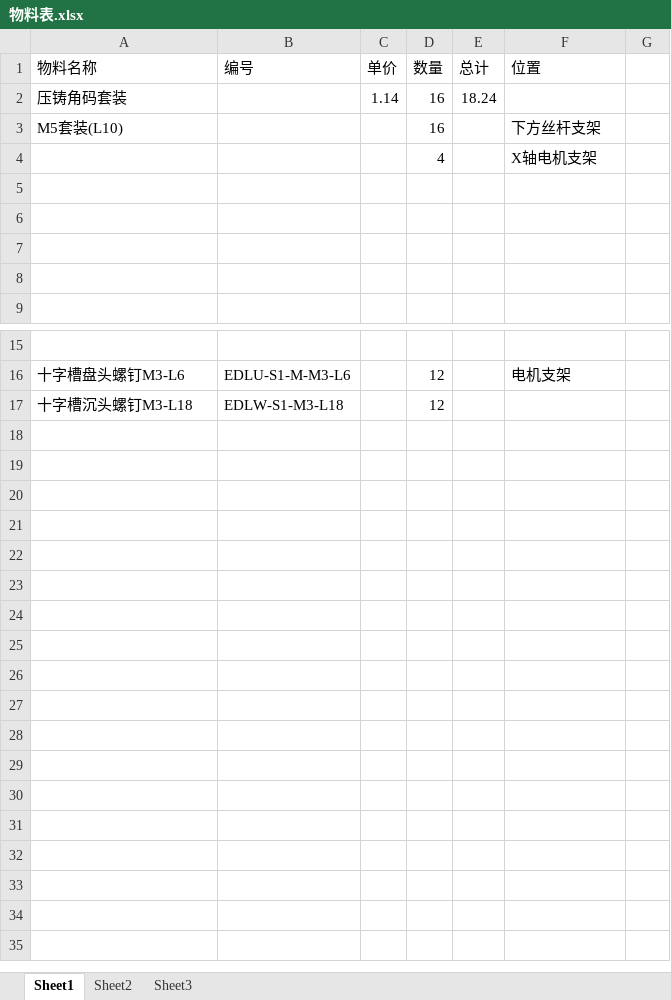
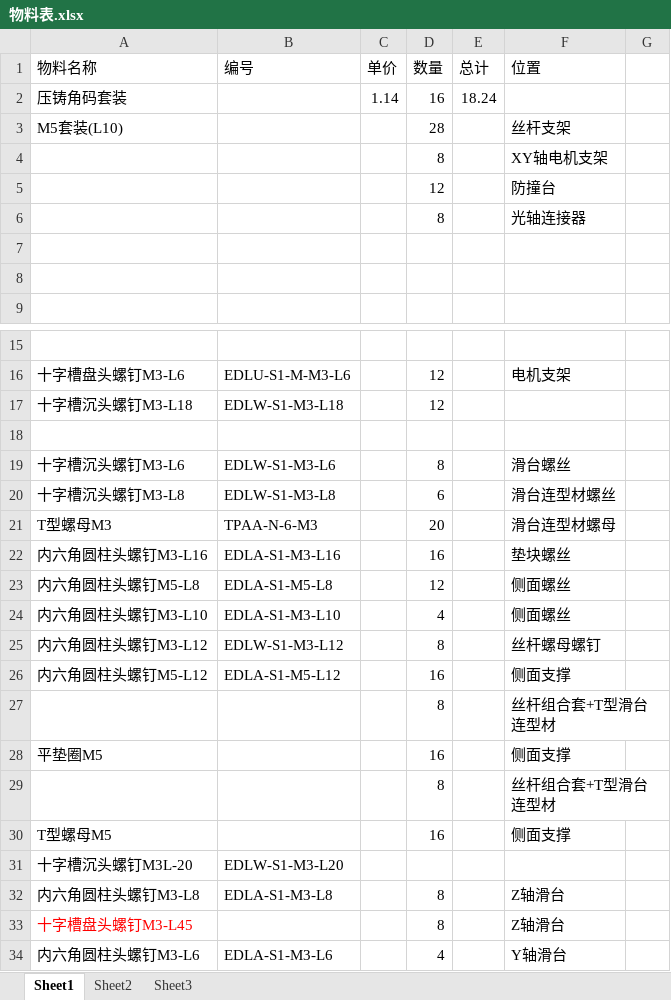
Before and after one commit to NeekoNoNeko/Engineering_Competition, an Excel workbook: 3D/总装测试/物料表.xlsx, sheet Sheet1, drawn as a sheet; only a part is shown, gaps mark what is left out; values as stored, in another font and other column widths than the file's, no borders; removed rows and columns are numbered as before the commit, all else as after; the diff names each change by its address in the sheet, - before the commit and + after, or states it on an @@ line.

```diff
--- a/3D/总装测试/物料表.xlsx (sheet Sheet1)
+++ b/3D/总装测试/物料表.xlsx (sheet Sheet1)
-D3 (数量): 16
+D3 (数量): 28
-F3 (位置): 下方丝杆支架
+F3 (位置): 丝杆支架
-row 4:  |  |  | 4 |  | X轴电机支架
-row 4: (empty)
+row 4:  |  |  | 8 |  | XY轴电机支架
-row 5: (empty)
+row 5:  |  |  | 12 |  | 防撞台
+row 6:  |  |  | 8 |  | 光轴连接器
+row 18: (empty)
+row 19: 十字槽沉头螺钉M3-L6 | EDLW-S1-M3-L6 |  | 8 |  | 滑台螺丝
+row 20: 十字槽沉头螺钉M3-L8 | EDLW-S1-M3-L8 |  | 6 |  | 滑台连型材螺丝
+row 21: T型螺母M3 | TPAA-N-6-M3 |  | 20 |  | 滑台连型材螺母
+row 22: 内六角圆柱头螺钉M3-L16 | EDLA-S1-M3-L16 |  | 16 |  | 垫块螺丝
+row 23: 内六角圆柱头螺钉M5-L8 | EDLA-S1-M5-L8 |  | 12 |  | 侧面螺丝
+row 24: 内六角圆柱头螺钉M3-L10 | EDLA-S1-M3-L10 |  | 4 |  | 侧面螺丝
+row 25: 内六角圆柱头螺钉M3-L12 | EDLW-S1-M3-L12 |  | 8 |  | 丝杆螺母螺钉
+row 26: 内六角圆柱头螺钉M5-L12 | EDLA-S1-M5-L12 |  | 16 |  | 侧面支撑
+row 27:  |  |  | 8 |  | 丝杆组合套+T型滑台连型材
+row 28: 平垫圈M5 |  |  | 16 |  | 侧面支撑
+row 29:  |  |  | 8 |  | 丝杆组合套+T型滑台连型材
+row 30: T型螺母M5 |  |  | 16 |  | 侧面支撑
+row 31: 十字槽沉头螺钉M3L-20 | EDLW-S1-M3-L20
+row 32: 内六角圆柱头螺钉M3-L8 | EDLA-S1-M3-L8 |  | 8 |  | Z轴滑台
+row 33: 十字槽盘头螺钉M3-L45 |  |  | 8 |  | Z轴滑台
+row 34: 内六角圆柱头螺钉M3-L6 | EDLA-S1-M3-L6 |  | 4 |  | Y轴滑台
```
Also changed, not shown: 23 other files.
